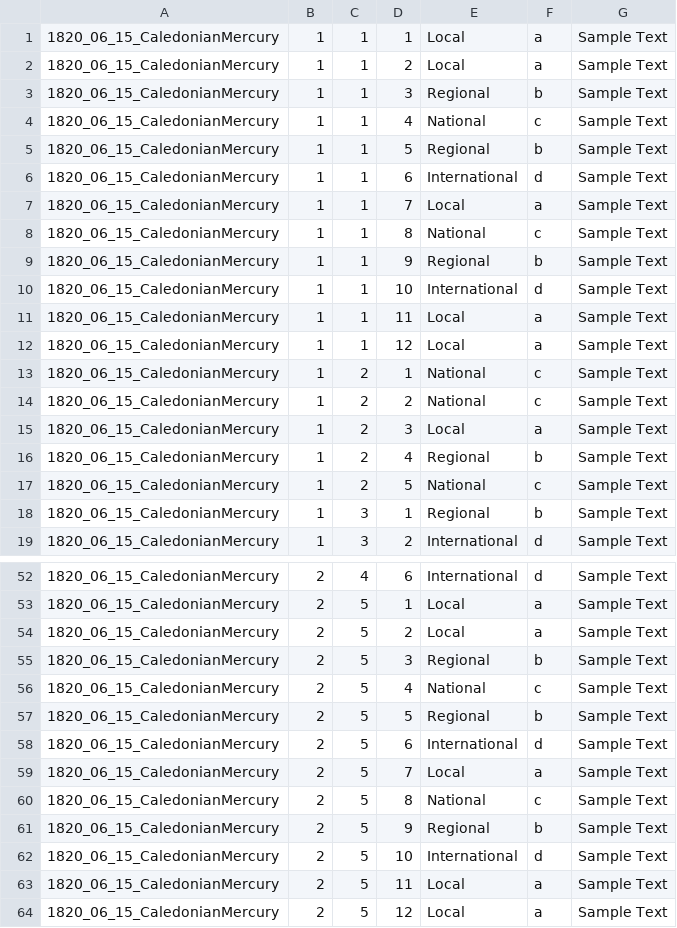
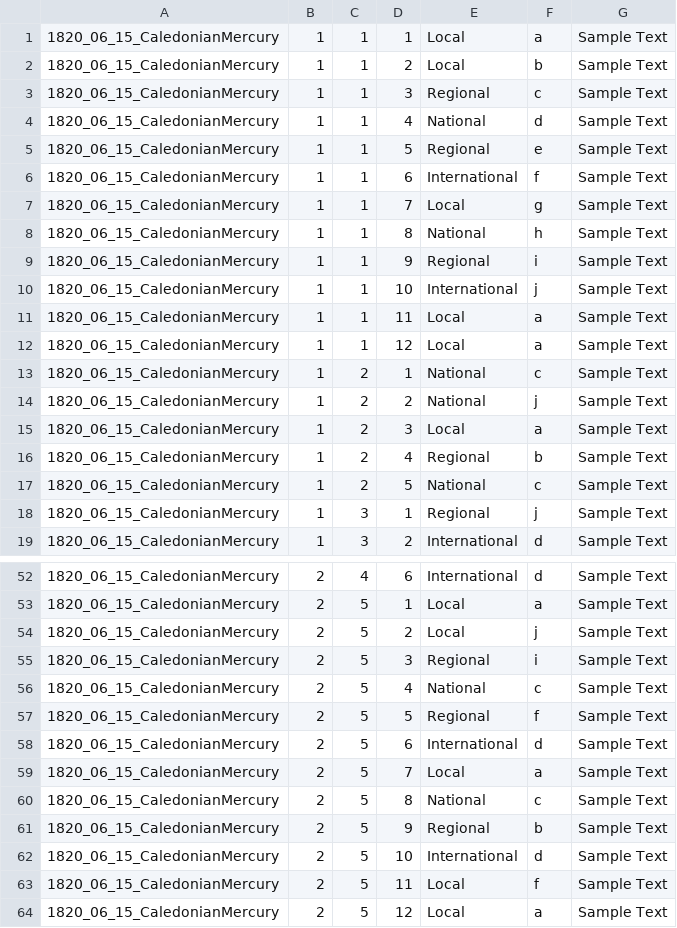
Before and after one commit to mhbeals/NewspaperDissector, a TSV file: Release/data.tsv, drawn as a sheet; only a part is shown, gaps mark what is left out; the diff covers the shown part only.

```diff
--- a/Release/data.tsv
+++ b/Release/data.tsv
@@ -1,11 +1,11 @@
 1820_06_15_CaledonianMercury	1	1	1	Local	a	Sample Text
-1820_06_15_CaledonianMercury	1	1	2	Local	a	Sample Text
-1820_06_15_CaledonianMercury	1	1	3	Regional	b	Sample Text
-1820_06_15_CaledonianMercury	1	1	4	National	c	Sample Text
-1820_06_15_CaledonianMercury	1	1	5	Regional	b	Sample Text
-1820_06_15_CaledonianMercury	1	1	6	International	d	Sample Text
-1820_06_15_CaledonianMercury	1	1	7	Local	a	Sample Text
-1820_06_15_CaledonianMercury	1	1	8	National	c	Sample Text
-1820_06_15_CaledonianMercury	1	1	9	Regional	b	Sample Text
-1820_06_15_CaledonianMercury	1	1	10	International	d	Sample Text
+1820_06_15_CaledonianMercury	1	1	2	Local	b	Sample Text
+1820_06_15_CaledonianMercury	1	1	3	Regional	c	Sample Text
+1820_06_15_CaledonianMercury	1	1	4	National	d	Sample Text
+1820_06_15_CaledonianMercury	1	1	5	Regional	e	Sample Text
+1820_06_15_CaledonianMercury	1	1	6	International	f	Sample Text
+1820_06_15_CaledonianMercury	1	1	7	Local	g	Sample Text
+1820_06_15_CaledonianMercury	1	1	8	National	h	Sample Text
+1820_06_15_CaledonianMercury	1	1	9	Regional	i	Sample Text
+1820_06_15_CaledonianMercury	1	1	10	International	j	Sample Text
 1820_06_15_CaledonianMercury	1	1	11	Local	a	Sample Text
@@ -13,3 +13,3 @@
 1820_06_15_CaledonianMercury	1	2	1	National	c	Sample Text
-1820_06_15_CaledonianMercury	1	2	2	National	c	Sample Text
+1820_06_15_CaledonianMercury	1	2	2	National	j	Sample Text
 1820_06_15_CaledonianMercury	1	2	3	Local	a	Sample Text
@@ -17,3 +17,3 @@
 1820_06_15_CaledonianMercury	1	2	5	National	c	Sample Text
-1820_06_15_CaledonianMercury	1	3	1	Regional	b	Sample Text
+1820_06_15_CaledonianMercury	1	3	1	Regional	j	Sample Text
 1820_06_15_CaledonianMercury	1	3	2	International	d	Sample Text
@@ -53,6 +53,6 @@
 1820_06_15_CaledonianMercury	2	5	1	Local	a	Sample Text
-1820_06_15_CaledonianMercury	2	5	2	Local	a	Sample Text
-1820_06_15_CaledonianMercury	2	5	3	Regional	b	Sample Text
+1820_06_15_CaledonianMercury	2	5	2	Local	j	Sample Text
+1820_06_15_CaledonianMercury	2	5	3	Regional	i	Sample Text
 1820_06_15_CaledonianMercury	2	5	4	National	c	Sample Text
-1820_06_15_CaledonianMercury	2	5	5	Regional	b	Sample Text
+1820_06_15_CaledonianMercury	2	5	5	Regional	f	Sample Text
 1820_06_15_CaledonianMercury	2	5	6	International	d	Sample Text
@@ -62,3 +62,3 @@
 1820_06_15_CaledonianMercury	2	5	10	International	d	Sample Text
-1820_06_15_CaledonianMercury	2	5	11	Local	a	Sample Text
+1820_06_15_CaledonianMercury	2	5	11	Local	f	Sample Text
 1820_06_15_CaledonianMercury	2	5	12	Local	a	Sample Text
```
Also changed, not shown: 10 edited cells elsewhere in this file, Release/datanum.tsv, 37 other files.
